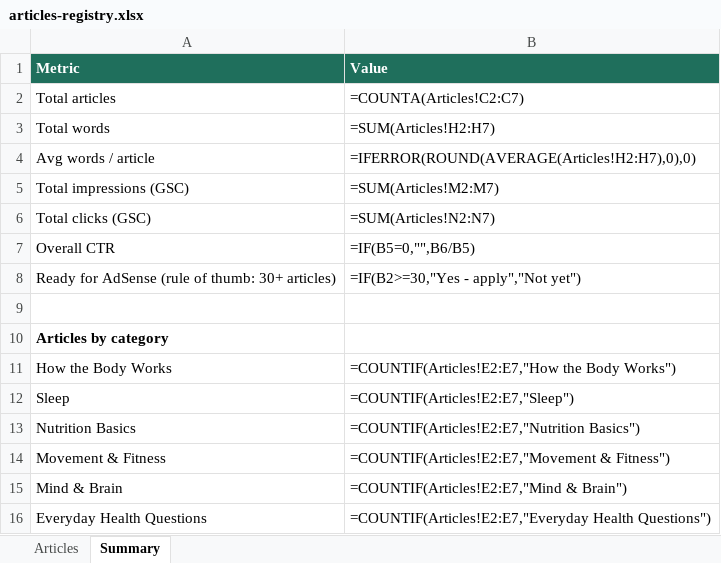
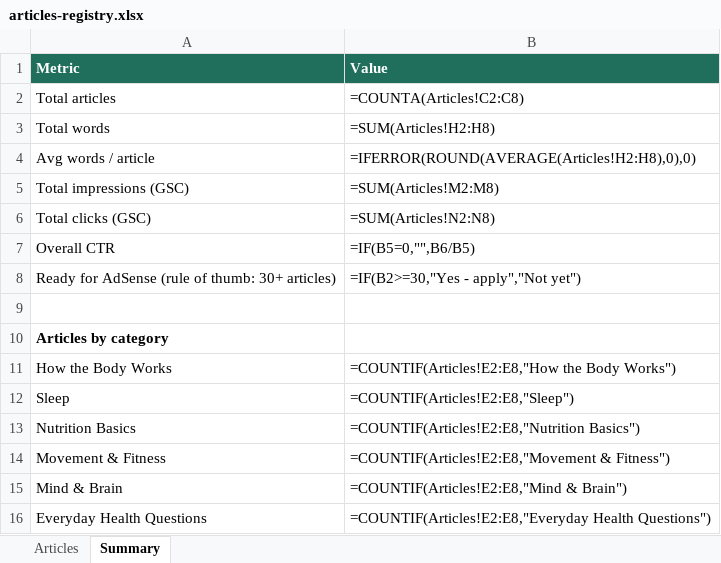
Before and after one commit to JeancarloJGCO/body-explained, an Excel workbook: data/articles-registry.xlsx, sheet Summary, drawn as a sheet; values as stored, in another font and other column widths than the file's, no borders; formulas without a stored value are shown as written; the diff names each change by its address in the sheet, - before the commit and + after, or states it on an @@ line.

```diff
--- a/data/articles-registry.xlsx (sheet Summary)
+++ b/data/articles-registry.xlsx (sheet Summary)
-B2 (Value): =COUNTA(Articles!C2:C7)
+B2 (Value): =COUNTA(Articles!C2:C8)
-B3 (Value): =SUM(Articles!H2:H7)
+B3 (Value): =SUM(Articles!H2:H8)
-B4 (Value): =IFERROR(ROUND(AVERAGE(Articles!H2:H7),0),0)
+B4 (Value): =IFERROR(ROUND(AVERAGE(Articles!H2:H8),0),0)
-B5 (Value): =SUM(Articles!M2:M7)
+B5 (Value): =SUM(Articles!M2:M8)
-B6 (Value): =SUM(Articles!N2:N7)
+B6 (Value): =SUM(Articles!N2:N8)
-B11 (Value): =COUNTIF(Articles!E2:E7,"How the Body Works")
+B11 (Value): =COUNTIF(Articles!E2:E8,"How the Body Works")
-B12 (Value): =COUNTIF(Articles!E2:E7,"Sleep")
+B12 (Value): =COUNTIF(Articles!E2:E8,"Sleep")
-B13 (Value): =COUNTIF(Articles!E2:E7,"Nutrition Basics")
+B13 (Value): =COUNTIF(Articles!E2:E8,"Nutrition Basics")
-B14 (Value): =COUNTIF(Articles!E2:E7,"Movement & Fitness")
+B14 (Value): =COUNTIF(Articles!E2:E8,"Movement & Fitness")
-B15 (Value): =COUNTIF(Articles!E2:E7,"Mind & Brain")
+B15 (Value): =COUNTIF(Articles!E2:E8,"Mind & Brain")
-B16 (Value): =COUNTIF(Articles!E2:E7,"Everyday Health Questions")
+B16 (Value): =COUNTIF(Articles!E2:E8,"Everyday Health Questions")
```
Also changed, not shown: sheet Articles, 3 other files.
